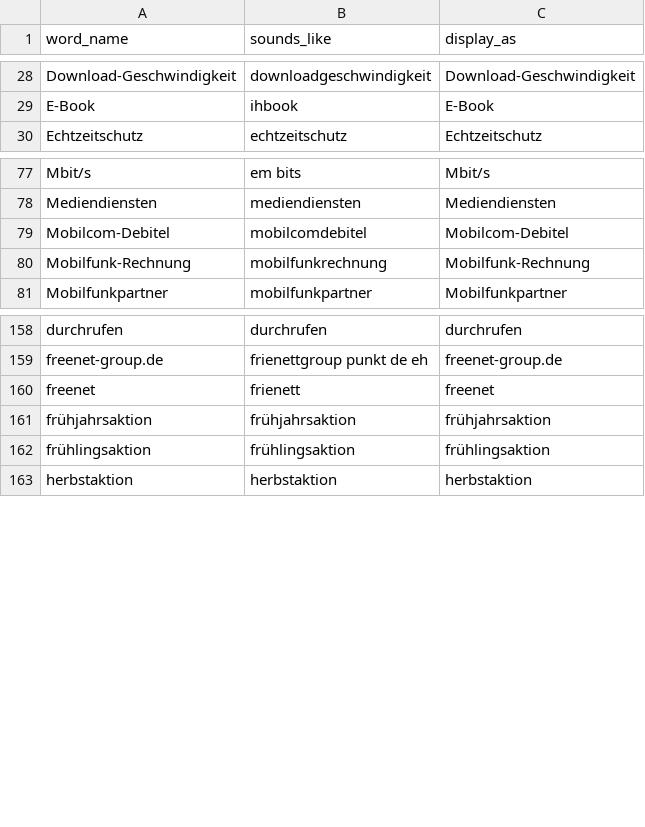
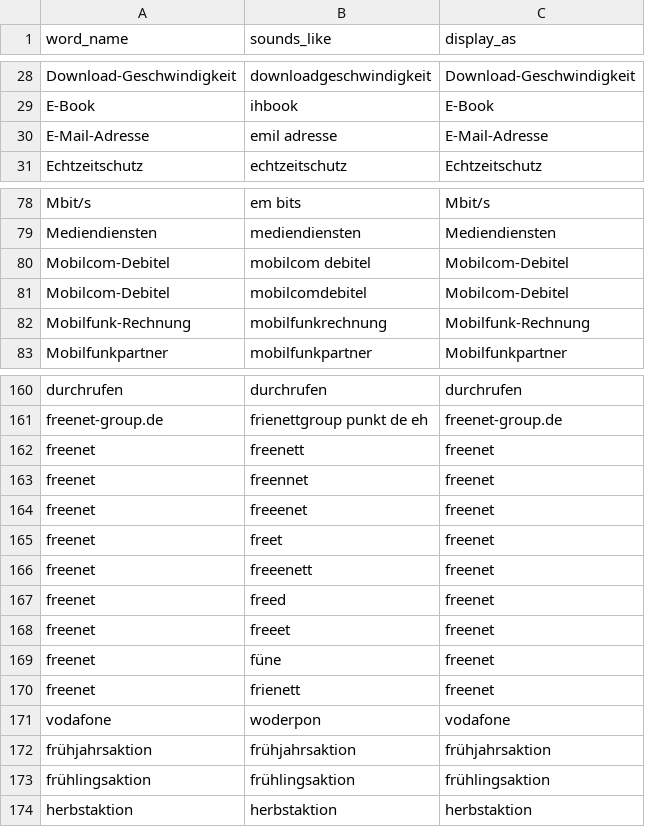
Before and after one commit to freenet-datascience/dp-NeMo, a CSV file: audio/my_converter/custom_words_nemo.csv, drawn as a sheet; only a part is shown, gaps mark what is left out; the diff names each change by its address in the sheet, - before the commit and + after, or states it on an @@ line.

Commit message:
soundsLike infrastructure

```diff
--- a/audio/my_converter/custom_words_nemo.csv
+++ b/audio/my_converter/custom_words_nemo.csv
+row 30: E-Mail-Adresse | emil adresse | E-Mail-Adresse
+row 80: Mobilcom-Debitel | mobilcom debitel | Mobilcom-Debitel
+row 162: freenet | freenett | freenet
+row 163: freenet | freennet | freenet
+row 164: freenet | freeenet | freenet
+row 165: freenet | freet | freenet
+row 166: freenet | freeenett | freenet
+row 167: freenet | freed | freenet
+row 168: freenet | freeet | freenet
+row 169: freenet | füne | freenet
+row 171: vodafone | woderpon | vodafone
```
Also changed, not shown: 2 other files.
